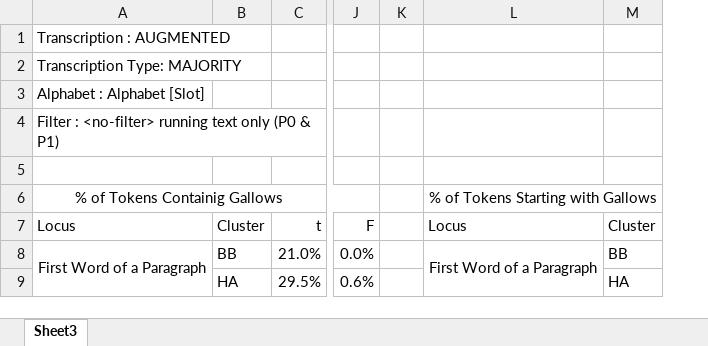
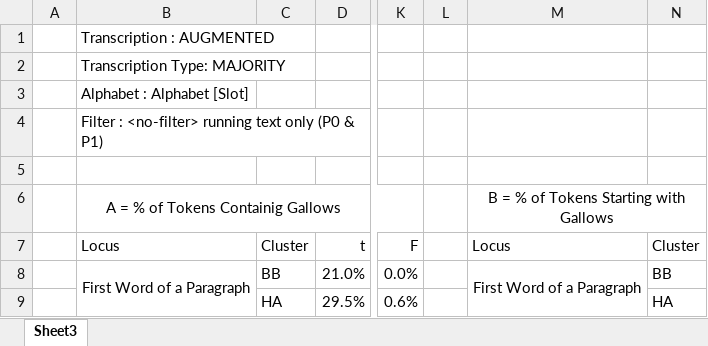
Before and after one commit to mzattera/v4j, an Excel workbook: resources/analysis/char distribution/CountGallows.xlsx, sheet Sheet3, drawn as a sheet; only a part is shown, gaps mark what is left out; values as stored, in another font and other column widths than the file's, no borders; conditional formats not drawn; addresses are those after the commit; the diff covers the shown part only; the diff names each change by its address in the sheet, - before the commit and + after, or states it on an @@ line.

```diff
--- a/resources/analysis/char distribution/CountGallows.xlsx (sheet Sheet3)
+++ b/resources/analysis/char distribution/CountGallows.xlsx (sheet Sheet3)
+column A, empty
-B6: % of Tokens Containig Gallows
+B6: A = % of Tokens Containig Gallows
-M6: % of Tokens Starting with Gallows
+M6: B = % of Tokens Starting with Gallows
```
Also changed, not shown: 165 edited cells and merged cells elsewhere in this sheet, resources/analysis/char distribution/Character Distribution.xlsx, 9 other files.
